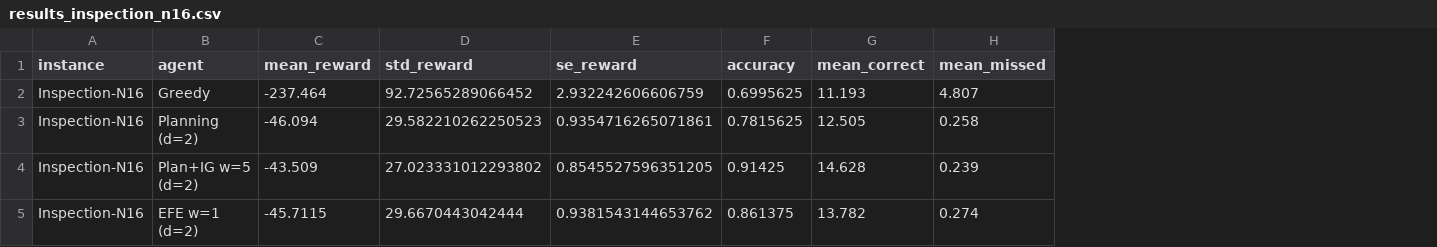
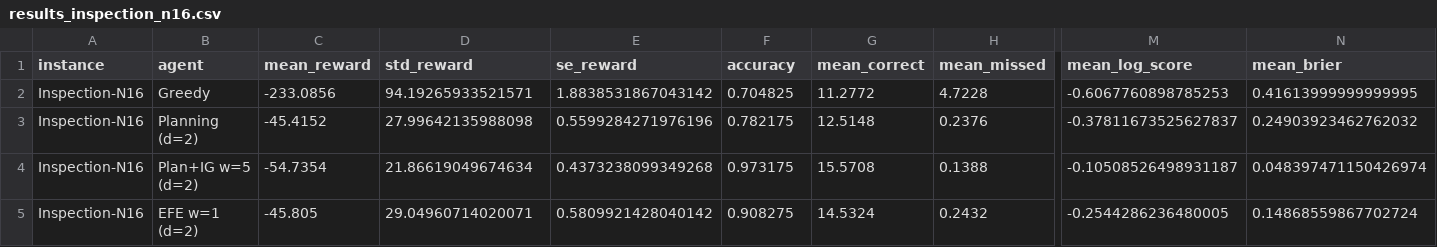
Before and after one commit to PatrickAllenCooper/rho_aif, a CSV file: results/results_inspection_n16.csv, drawn as a sheet; only a part is shown, gaps mark what is left out; the diff covers the shown part only; the diff names each change by its address in the sheet, - before the commit and + after, or states it on an @@ line.

```diff
--- a/results/results_inspection_n16.csv
+++ b/results/results_inspection_n16.csv
+column M (mean_log_score), rows 2-5: -0.6067760898785253 | -0.37811673525627837 | -0.10508526498931187 | -0.2544286236480005
+column N (mean_brier), rows 2-5: 0.41613999999999995 | 0.24903923462762032 | 0.048397471150426974 | 0.14868559867702724
-C2 (mean_reward): -237.464
+C2 (mean_reward): -233.0856
-D2 (std_reward): 92.72565289066452
+D2 (std_reward): 94.19265933521571
-E2 (se_reward): 2.932242606606759
+E2 (se_reward): 1.8838531867043142
-F2 (accuracy): 0.6995625
+F2 (accuracy): 0.704825
-G2 (mean_correct): 11.193
+G2 (mean_correct): 11.2772
-H2 (mean_missed): 4.807
+H2 (mean_missed): 4.7228
-C3 (mean_reward): -46.094
+C3 (mean_reward): -45.4152
-D3 (std_reward): 29.582210262250523
+D3 (std_reward): 27.99642135988098
-E3 (se_reward): 0.9354716265071861
+E3 (se_reward): 0.5599284271976196
-F3 (accuracy): 0.7815625
+F3 (accuracy): 0.782175
-G3 (mean_correct): 12.505
+G3 (mean_correct): 12.5148
-H3 (mean_missed): 0.258
+H3 (mean_missed): 0.2376
-C4 (mean_reward): -43.509
+C4 (mean_reward): -54.7354
-D4 (std_reward): 27.023331012293802
+D4 (std_reward): 21.86619049674634
-E4 (se_reward): 0.8545527596351205
+E4 (se_reward): 0.4373238099349268
-F4 (accuracy): 0.91425
+F4 (accuracy): 0.973175
-G4 (mean_correct): 14.628
+G4 (mean_correct): 15.5708
-H4 (mean_missed): 0.239
+H4 (mean_missed): 0.1388
-C5 (mean_reward): -45.7115
+C5 (mean_reward): -45.805
-D5 (std_reward): 29.6670443042444
+D5 (std_reward): 29.04960714020071
-E5 (se_reward): 0.9381543144653762
+E5 (se_reward): 0.5809921428040142
-F5 (accuracy): 0.861375
+F5 (accuracy): 0.908275
-G5 (mean_correct): 13.782
+G5 (mean_correct): 14.5324
-H5 (mean_missed): 0.274
+H5 (mean_missed): 0.2432
```
Also changed, not shown: 13 edited cells elsewhere in this file, results/results_inspection_n8.csv, 1 other file.
